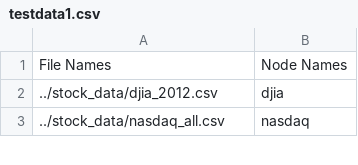
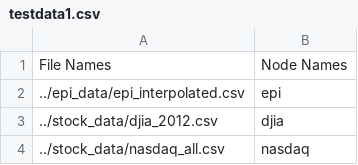
Before and after one commit to rohe5584/correlation-network-analysis, a CSV file: data_lists/testdata1.csv, drawn as a sheet; only a part is shown; the diff names each change by its address in the sheet, - before the commit and + after, or states it on an @@ line.

Commit message:
Interpolated epi
Added interpolated epi

```diff
--- a/data_lists/testdata1.csv
+++ b/data_lists/testdata1.csv
+row 2: ../epi_data/epi_interpolated.csv | epi
```
Also changed, not shown: 3 other files.
